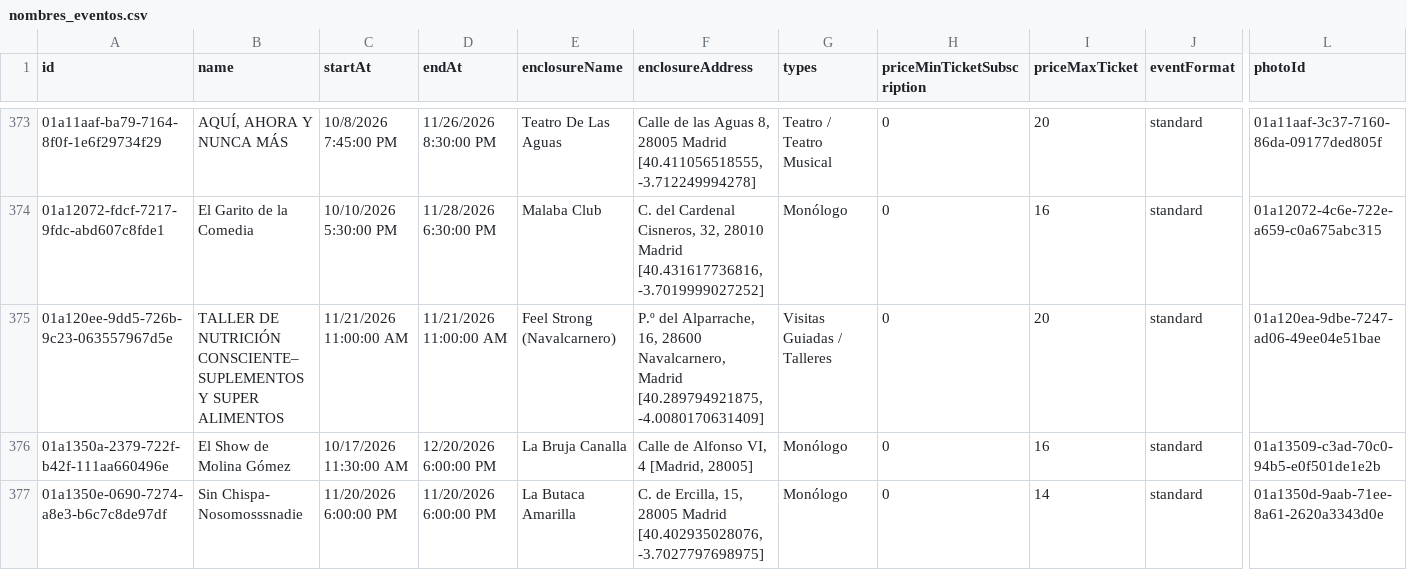
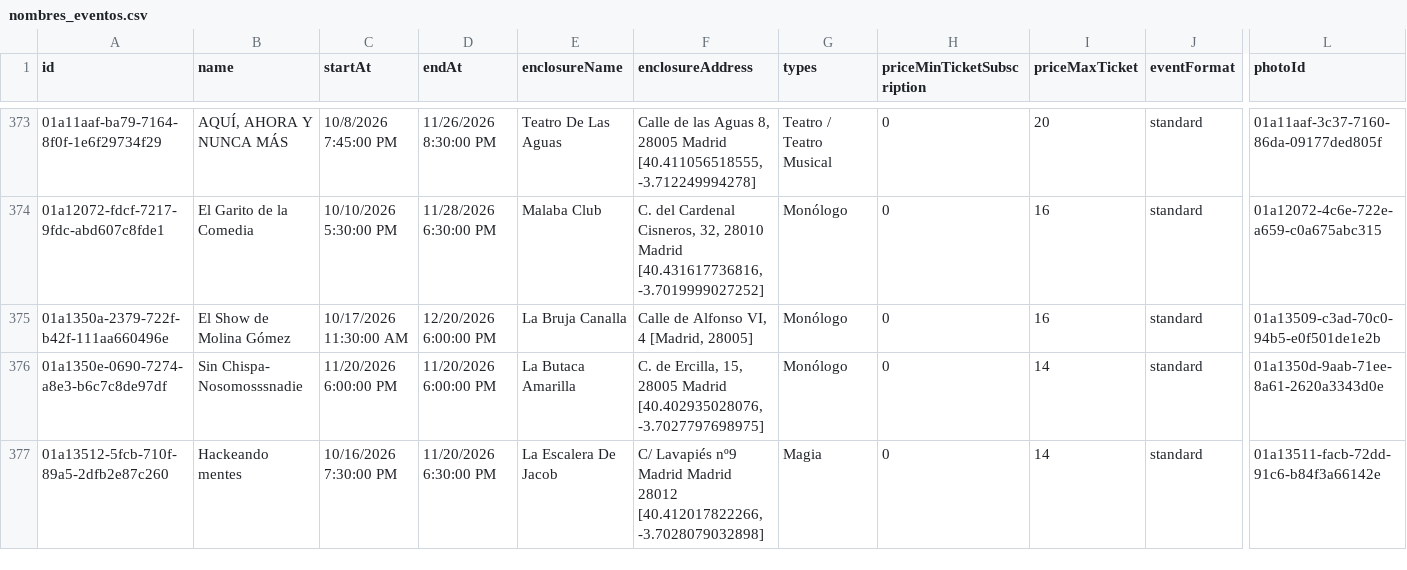
Before and after one commit to valonsot/ScheduleScript, a CSV file: nombres_eventos.csv, drawn as a sheet; only a part is shown, gaps mark what is left out; the shorter side is filled out with more unchanged rows; rows hold the shown columns only; the diff names each change by its address in the sheet, - before the commit and + after, or states it on an @@ line.

```diff
--- a/nombres_eventos.csv
+++ b/nombres_eventos.csv
-row 375: 01a120ee-9dd5-726b-9c23-063557967d5e | TALLER DE NUTRICIÓN CONSCIENTE– SUPLEMENTOS Y SUPER ALIMENTOS | 11/21/2026 11:00:00 AM | 11/21/2026 11:00:00 AM | Feel Strong (Navalcarnero) | P.º del Alparrache, 16, 28600 Navalcarnero, Madrid [40.289794921875, -4.0080170631409] | Visitas Guiadas / Talleres | 0 | 20 | standard | 01a120ea-9dbe-7247-ad06-49ee04e51bae
```
